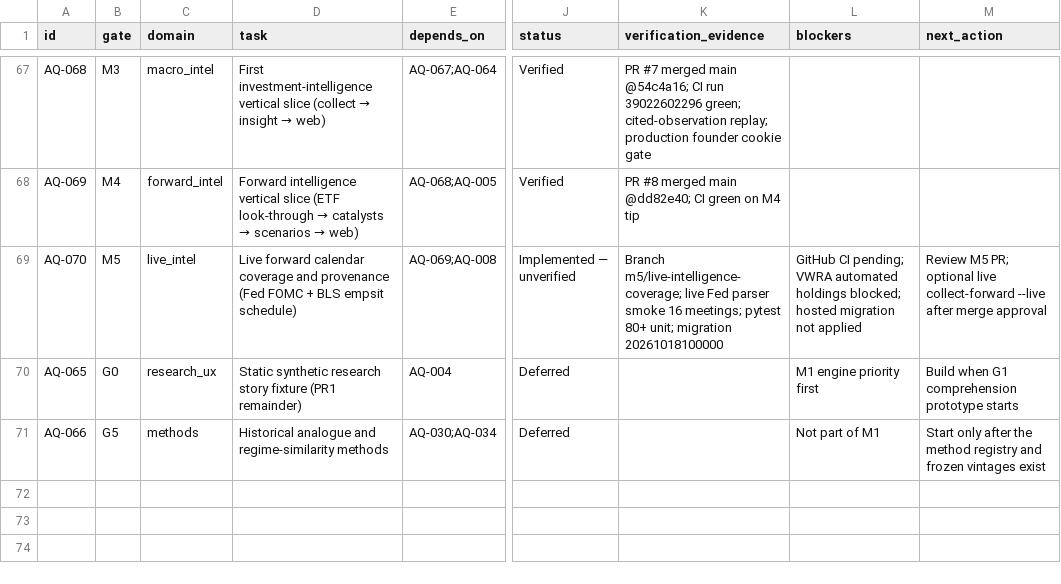
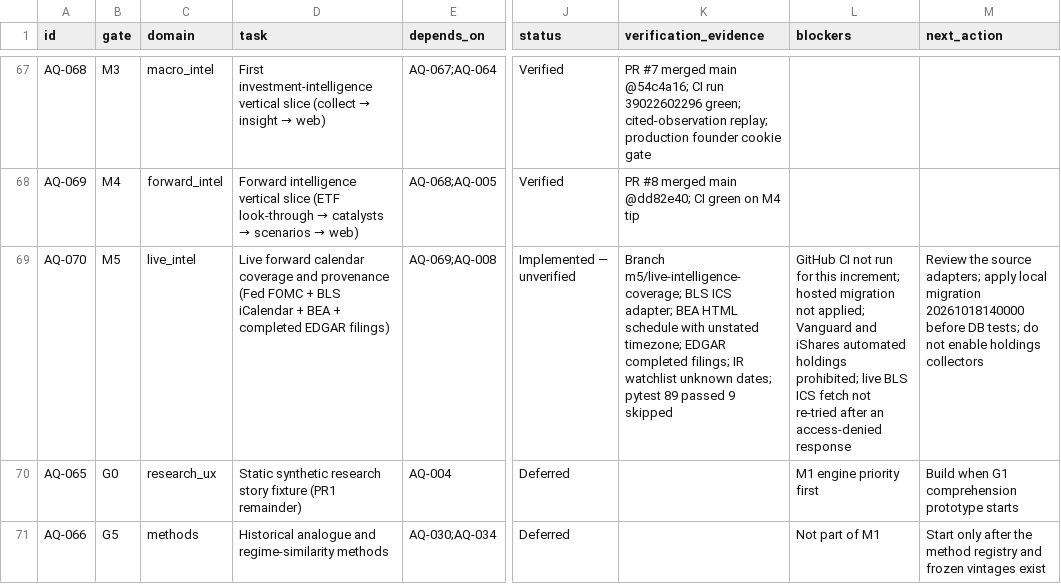
Before and after one commit to samjkitchin-debug/aqil, a CSV file: docs/07_BUILD_BACKLOG.csv, drawn as a sheet; only a part is shown, gaps mark what is left out; the diff names each change by its address in the sheet, - before the commit and + after, or states it on an @@ line.

```diff
--- a/docs/07_BUILD_BACKLOG.csv
+++ b/docs/07_BUILD_BACKLOG.csv
-D69 (task): …+ BLS empsit schedule)
+D69 (task): …+ BLS iCalendar + BEA + completed EDGAR filings)
-K69 (verification_evidence): Branch m5/live-intelligence-coverage; live Fed parser smoke 16 meetings; pytest 80+ unit; migration 20261018100000
+K69 (verification_evidence): Branch m5/live-intelligence-coverage; BLS ICS adapter; BEA HTML schedule with unstated timezone; EDGAR completed filings; IR watchlist unknown dates; pytest 89 passed 9 skipped
-L69 (blockers): GitHub CI pending; VWRA automated holdings blocked; hosted migration not applied
+L69 (blockers): GitHub CI not run for this increment; hosted migration not applied; Vanguard and iShares automated holdings prohibited; live BLS ICS fetch not re-tried after an access-denied response
-M69 (next_action): Review M5 PR; optional live collect-forward --live after merge approval
+M69 (next_action): Review the source adapters; apply local migration 20261018140000 before DB tests; do not enable holdings collectors
```
Also changed, not shown: docs/sources/SOURCE_RIGHTS.csv, 32 other files.
